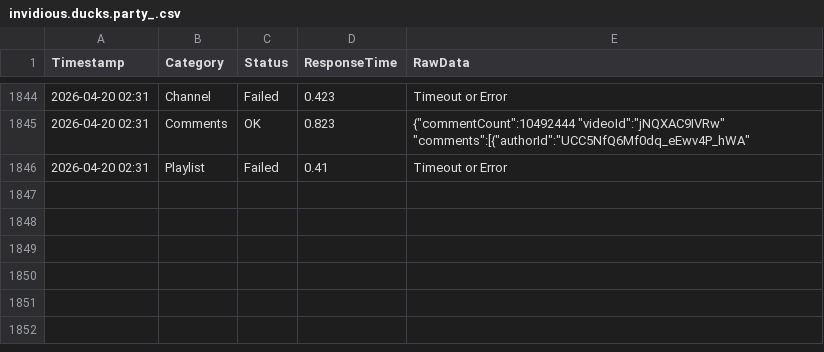
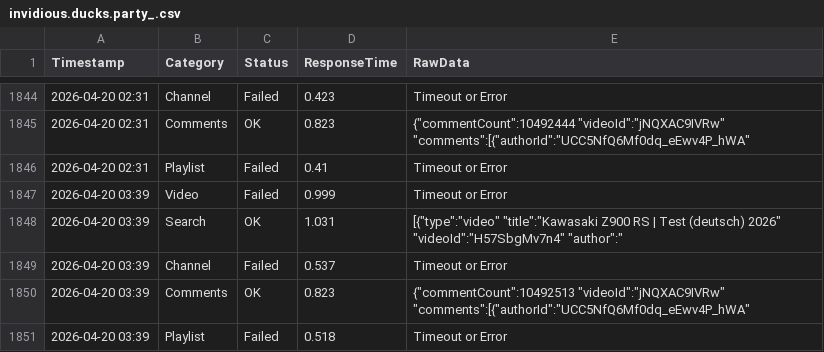
Before and after one commit to yuto1106110/invidious-health, a CSV file: logs/invidious.ducks.party_.csv, drawn as a sheet; only a part is shown, gaps mark what is left out.

```diff
--- a/logs/invidious.ducks.party_.csv
+++ b/logs/invidious.ducks.party_.csv
@@ -1846 +1846,6 @@ Timestamp,Category,Status,ResponseTime,RawData
 2026-04-20 02:31,Playlist,Failed,0.41,Timeout or Error
+2026-04-20 03:39,Video,Failed,0.999,Timeout or Error
+2026-04-20 03:39,Search,OK,1.031,"[{""type"":""video"" ""title"":""Kawasaki Z900 RS | Test (deutsch) 2026"" ""videoId"":""H57SbgMv7n4"" ""author"":"""
+2026-04-20 03:39,Channel,Failed,0.537,Timeout or Error
+2026-04-20 03:39,Comments,OK,0.823,"{""commentCount"":10492513 ""videoId"":""jNQXAC9IVRw"" ""comments"":[{""authorId"":""UCC5NfQ6Mf0dq_eEwv4P_hWA"" "
+2026-04-20 03:39,Playlist,Failed,0.518,Timeout or Error
```
Also changed, not shown: logs/inv.kamuridesu.com_.csv, logs/invidious.f5.si_.csv, 8 other files.
